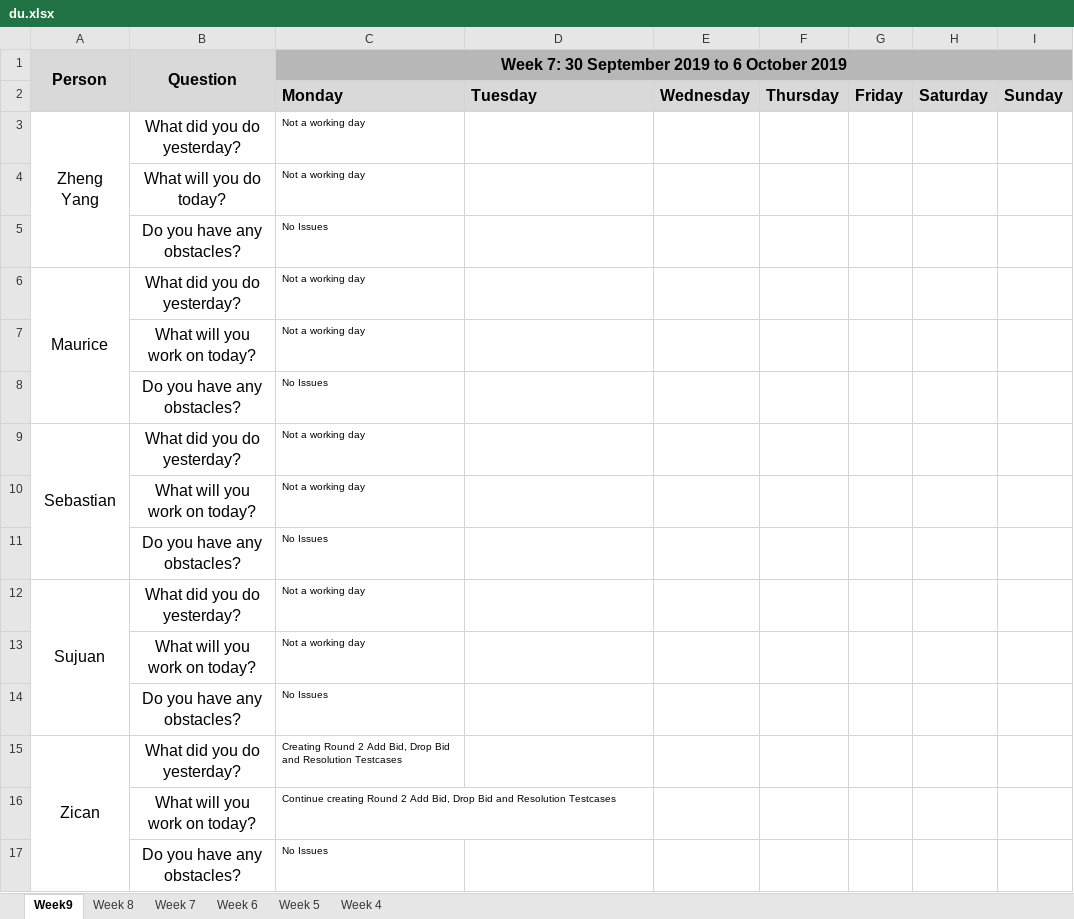
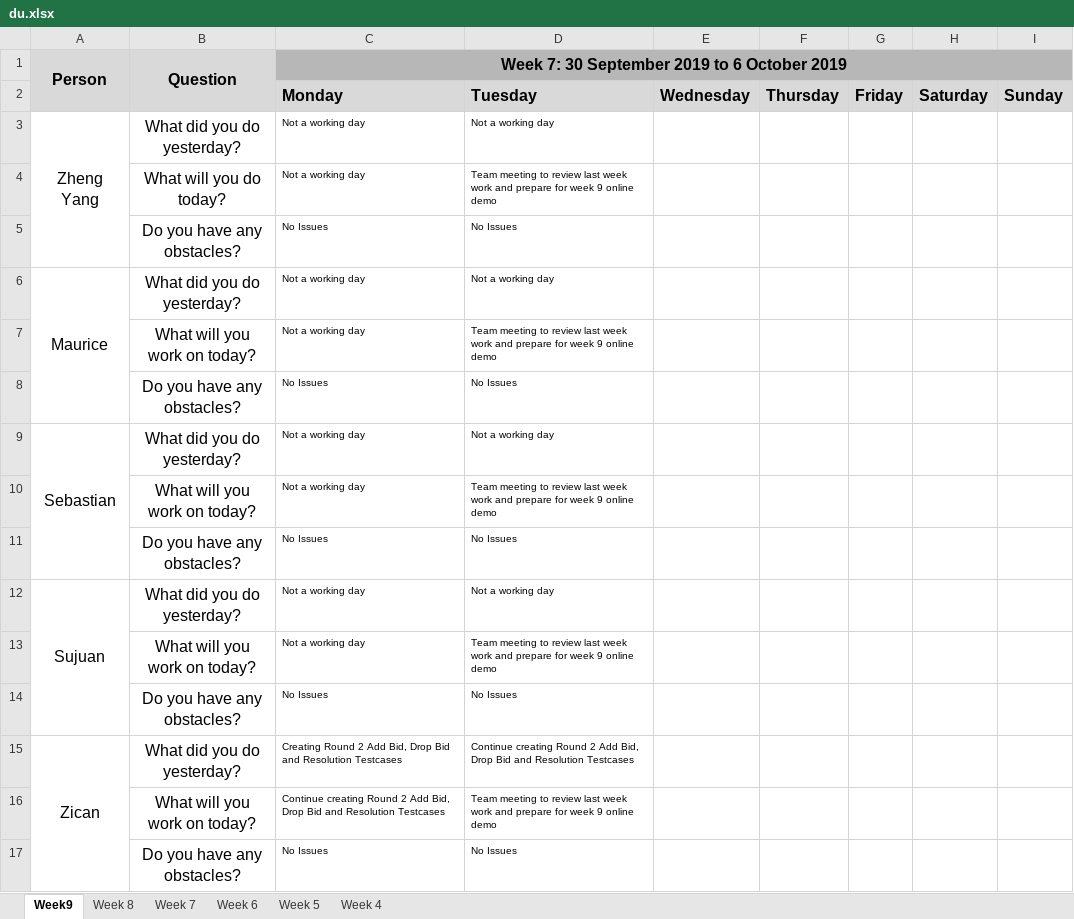
Before and after one commit to sebastianhkx/SPM-2019-Y2S1, an Excel workbook: metrics/du.xlsx, sheet Week9, drawn as a sheet; values as stored, in another font and other column widths than the file's, no borders; charts and pictures not drawn; the diff names each change by its address in the sheet, - before the commit and + after, or states it on an @@ line.

Commit message:
Update DU for 15 October

```diff
--- a/metrics/du.xlsx (sheet Week9)
+++ b/metrics/du.xlsx (sheet Week9)
-D3: (empty)
+D3: Not a working day
-D4: (empty)
+D4: Team meeting to review last week work and prepare for week 9 online demo
-D5: (empty)
+D5: No Issues
-D6: (empty)
+D6: Not a working day
-D7: (empty)
+D7: Team meeting to review last week work and prepare for week 9 online demo
-D8: (empty)
+D8: No Issues
-D9: (empty)
+D9: Not a working day
-D10: (empty)
+D10: Team meeting to review last week work and prepare for week 9 online demo
-D11: (empty)
+D11: No Issues
-D12: (empty)
+D12: Not a working day
-D13: (empty)
+D13: Team meeting to review last week work and prepare for week 9 online demo
-D14: (empty)
+D14: No Issues
-D15: (empty)
+D15: Continue creating Round 2 Add Bid, Drop Bid and Resolution Testcases
-D16: (empty)
+D16: Team meeting to review last week work and prepare for week 9 online demo
-D17: (empty)
+D17: No Issues
```
